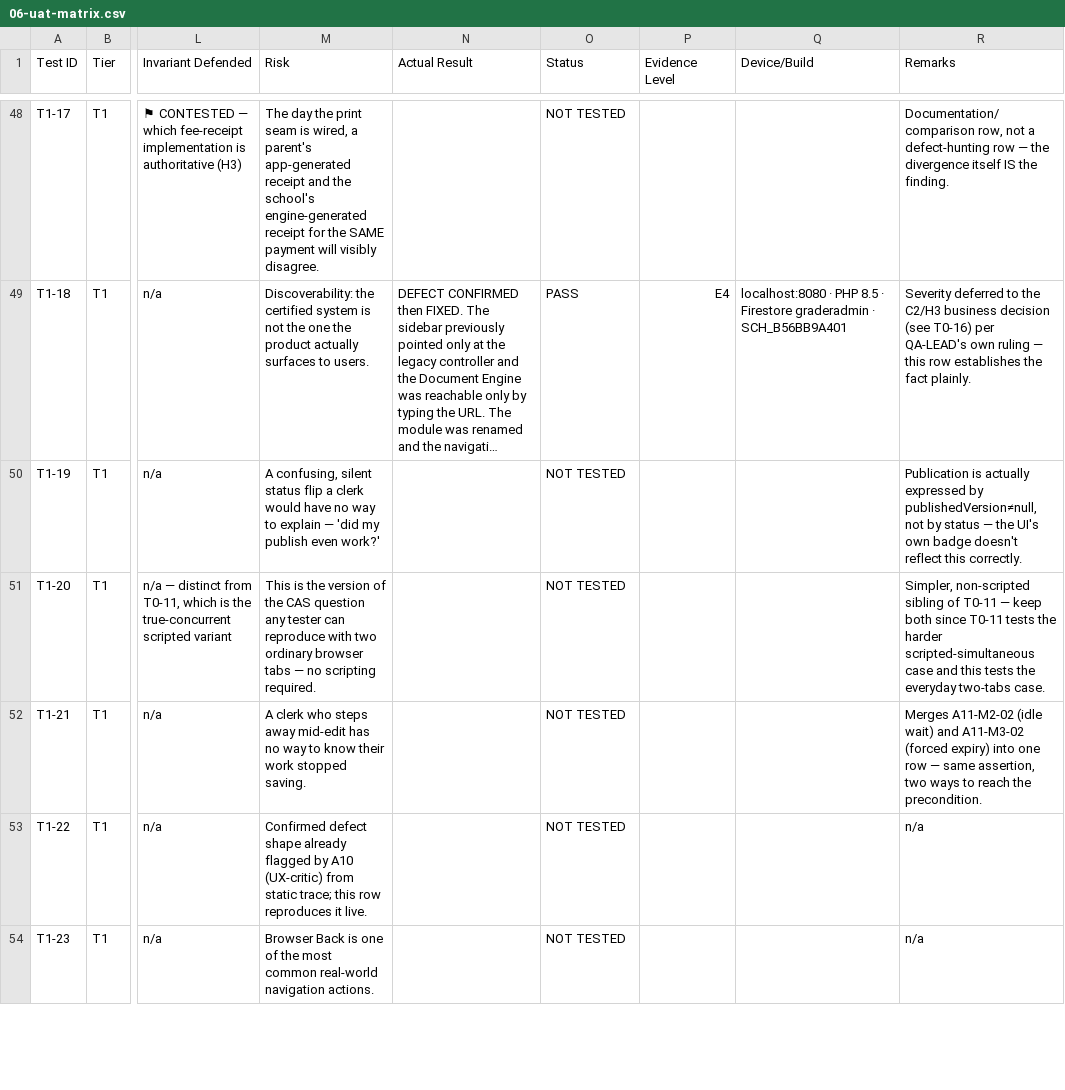
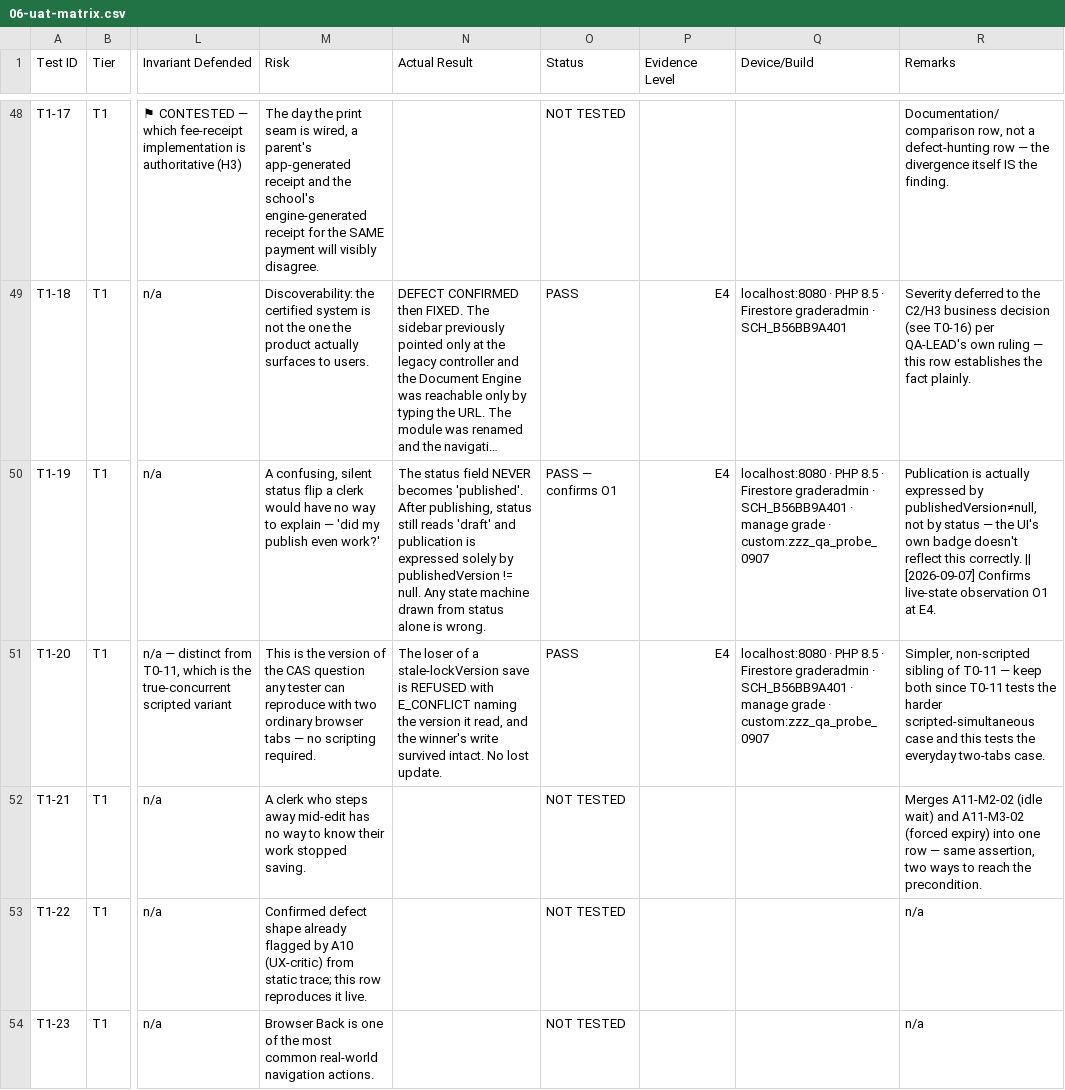
Before and after one commit to captain196/ZenXII_adminPanel, a CSV file: qa/certificates/06-uat-matrix.csv, drawn as a sheet; only a part is shown, gaps mark what is left out; long unchanged cells end in …; the diff covers the shown part only; the diff names each change by its address in the sheet, - before the commit and + after, or states it on an @@ line.

Commit message:
UAT: 26 rows closed at E4 by a live lifecycle run
23 T1 rows and 3 T2 rows executed through the module's own endpoints against
live Firestore in an authenticated manage session. Matrix now 131/178 (74%),
T0 complete at 30/30.

The harness displaced this school's live templates twice in earlier runs, so
this one snapshotted the active set first and REFUSED to start if that read came
back empty — an empty read is indistinguishable from 'the school has no
templates', which is the exact ambiguity that made an earlier guard report the
templates wiped. It then ran entirely inside a custom document type, because
activating within transfer_certificate or bonafide would displace TPL0001 or
TPL0004, the school's real live certificates. Verified after: 89 templates,
both incumbents unchanged.

Established live, not inferred:
- O1 confirmed — status NEVER becomes 'published'; publication is
  publishedVersion != null and nothing else.
- Publishing v2 does not move what is live; a colleague publishing while you
  edit cannot change what the school issues.
- A duplicate starts unpublished, so duplicating an active certificate cannot
  mint a second published one.
- The type filter narrows at the server (91 -> 2), not in the client.
- The upload allow-list is keyed by SNIFFED type: evil.png declared image/png
  was refused as text/x-php; a zero-byte file as application/x-empty.
- Assets are content-addressed — identical bytes return the same path, which is
  also what makes them non-enumerable, the assumption T2-61 rests on.

Method note recorded in L19: a CDP timeout does not stop the page's JavaScript.
One batch reported an error while deactivate, archive and duplicate kept running
and completed. Trusting the error would have logged three passes as failures.
Re-read state after any tool-level timeout.

TPL0095 ended published-and-archived, which delete() rightly refuses; purged
server-side as my own debris after asserting its docType was the probe type.

```diff
--- a/qa/certificates/06-uat-matrix.csv
+++ b/qa/certificates/06-uat-matrix.csv
-N50 (Actual Result): (empty)
+N50 (Actual Result): The status field NEVER becomes 'published'. After publishing, status still reads 'draft' and publication is expressed solely by publishedVersion != null. Any state machine drawn from status alone is wrong.
-O50 (Status): NOT TESTED
+O50 (Status): PASS — confirms O1
-P50:P51 (Evidence Level): (empty)
+P50:P51 (Evidence Level): E4
-Q50:Q51 (Device/Build): (empty)
+Q50:Q51 (Device/Build): localhost:8080 · PHP 8.5 · Firestore graderadmin · SCH_B56BB9A401 · manage grade · custom:zzz_qa_probe_0907
-R50 (Remarks): …this correctly.
+R50 (Remarks): …this correctly. || [2026-09-07] Confirms live-state observation O1 at E4.
-N51 (Actual Result): (empty)
+N51 (Actual Result): The loser of a stale-lockVersion save is REFUSED with E_CONFLICT naming the version it read, and the winner's write survived intact. No lost update.
-O51 (Status): NOT TESTED
+O51 (Status): PASS
```
Also changed, not shown: 90 edited cells elsewhere in this file, 1 other file.
